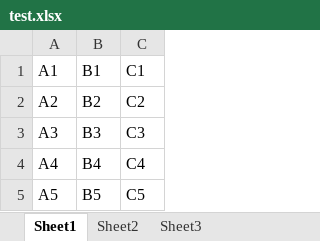
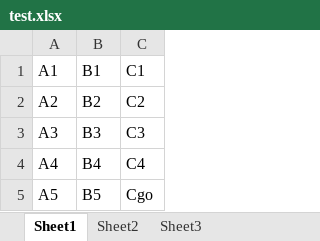
Before and after one commit to unon/meta, an Excel workbook: test.xlsx, sheet Sheet1, drawn as a sheet; values as stored, in another font and other column widths than the file's, no borders; the diff names each change by its address in the sheet, - before the commit and + after, or states it on an @@ line.

Commit message:
mod xls

```diff
--- a/test.xlsx (sheet Sheet1)
+++ b/test.xlsx (sheet Sheet1)
-C5: C5
+C5: Cgo
```
Also changed, not shown: sheet Sheet2.
